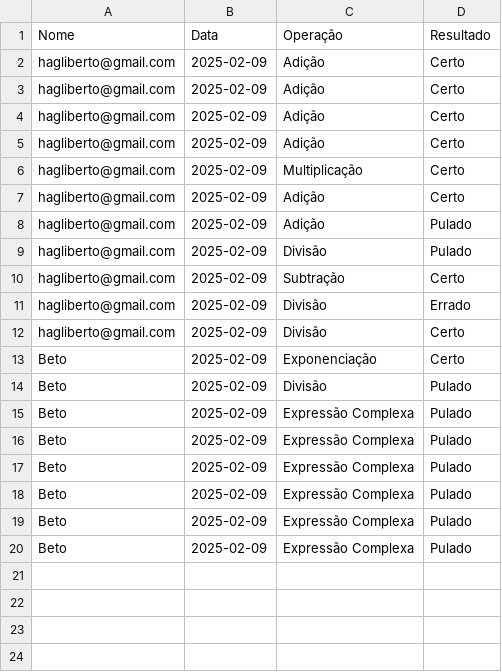
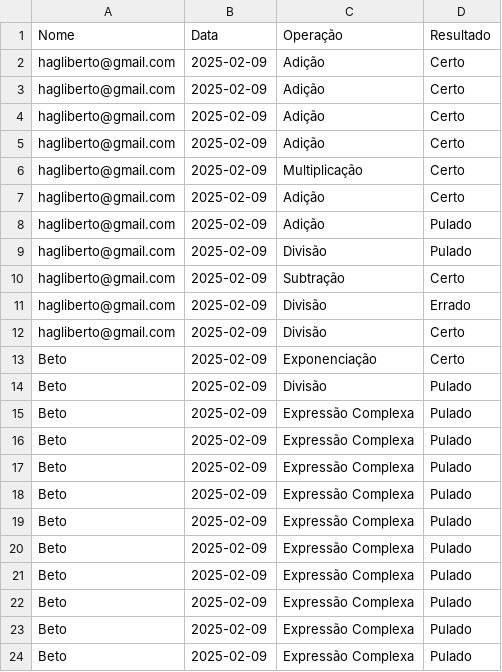
Before and after one commit to Hagliberto/calculadora, a CSV file: data/historico_09-02-2025.csv, drawn as a sheet.

```diff
--- a/data/historico_09-02-2025.csv
+++ b/data/historico_09-02-2025.csv
@@ -20 +20,5 @@ Beto,2025-02-09,Expressão Complexa,Pulado
 Beto,2025-02-09,Expressão Complexa,Pulado
+Beto,2025-02-09,Expressão Complexa,Pulado
+Beto,2025-02-09,Expressão Complexa,Pulado
+Beto,2025-02-09,Expressão Complexa,Pulado
+Beto,2025-02-09,Expressão Complexa,Pulado
```
Also changed, not shown: 1 other file.
